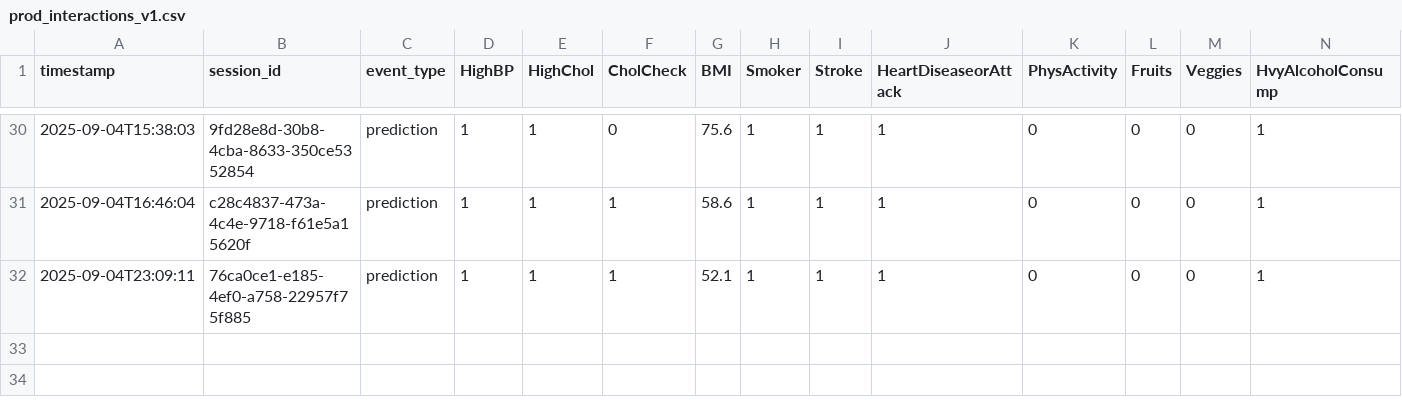
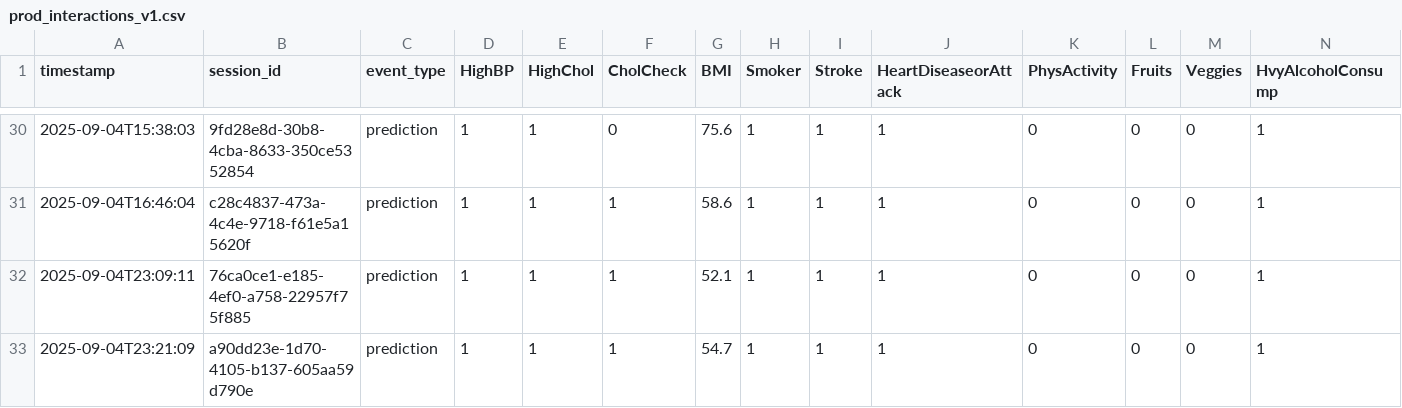
Before and after one commit to KirollosSeif/Diabete, a CSV file: data/prod_interactions_v1.csv, drawn as a sheet; only a part is shown, gaps mark what is left out; rows hold the shown columns only; the diff names each change by its address in the sheet, - before the commit and + after, or states it on an @@ line.

Commit message:
Auto-update data\prod_interactions_v1.csv — 2025-09-04T23:21:09

```diff
--- a/data/prod_interactions_v1.csv
+++ b/data/prod_interactions_v1.csv
+row 33: 2025-09-04T23:21:09 | a90dd23e-1d70-4105-b137-605aa59d790e | prediction | 1 | 1 | 1 | 54.7 | 1 | 1 | 1 | 0 | 0 | 0 | 1
```
